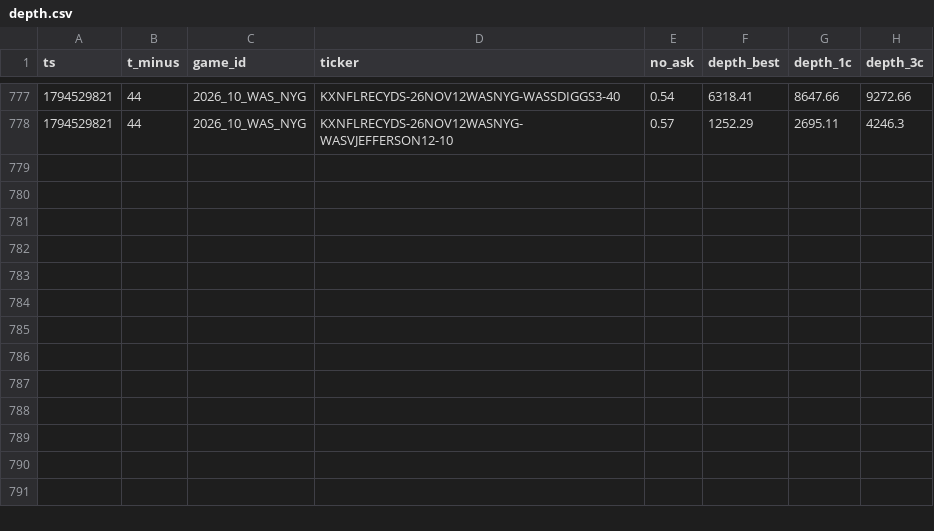
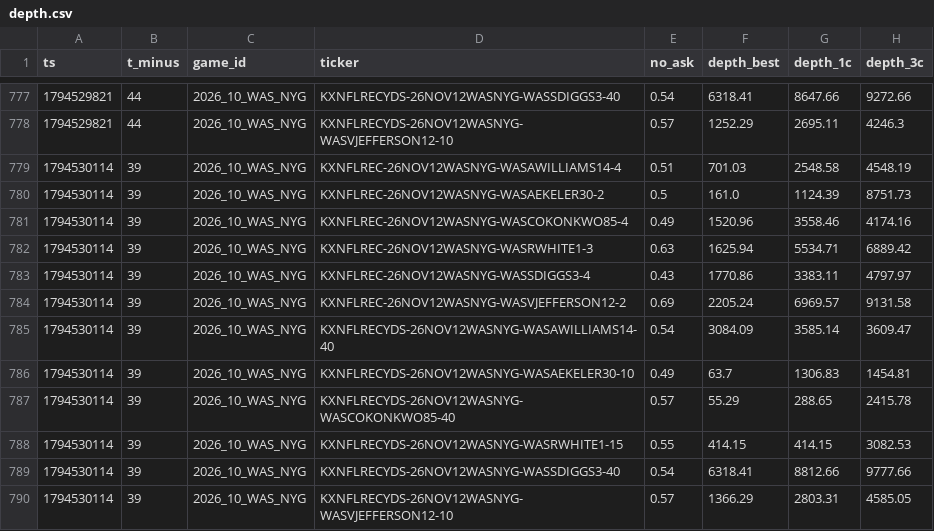
Before and after one commit to sevroauasmo/nfl-betting-lab, a CSV file: paper/state/live/depth.csv, drawn as a sheet; only a part is shown, gaps mark what is left out; the diff names each change by its address in the sheet, - before the commit and + after, or states it on an @@ line.

Commit message:
live-trader: 2026-11-13T00:35Z

```diff
--- a/paper/state/live/depth.csv
+++ b/paper/state/live/depth.csv
+row 779: 1794530114 | 39 | 2026_10_WAS_NYG | KXNFLREC-26NOV12WASNYG-WASAWILLIAMS14-4 | 0.51 | 701.03 | 2548.58 | 4548.19
+row 780: 1794530114 | 39 | 2026_10_WAS_NYG | KXNFLREC-26NOV12WASNYG-WASAEKELER30-2 | 0.5 | 161.0 | 1124.39 | 8751.73
+row 781: 1794530114 | 39 | 2026_10_WAS_NYG | KXNFLREC-26NOV12WASNYG-WASCOKONKWO85-4 | 0.49 | 1520.96 | 3558.46 | 4174.16
+row 782: 1794530114 | 39 | 2026_10_WAS_NYG | KXNFLREC-26NOV12WASNYG-WASRWHITE1-3 | 0.63 | 1625.94 | 5534.71 | 6889.42
+row 783: 1794530114 | 39 | 2026_10_WAS_NYG | KXNFLREC-26NOV12WASNYG-WASSDIGGS3-4 | 0.43 | 1770.86 | 3383.11 | 4797.97
+row 784: 1794530114 | 39 | 2026_10_WAS_NYG | KXNFLREC-26NOV12WASNYG-WASVJEFFERSON12-2 | 0.69 | 2205.24 | 6969.57 | 9131.58
+row 785: 1794530114 | 39 | 2026_10_WAS_NYG | KXNFLRECYDS-26NOV12WASNYG-WASAWILLIAMS14-40 | 0.54 | 3084.09 | 3585.14 | 3609.47
+row 786: 1794530114 | 39 | 2026_10_WAS_NYG | KXNFLRECYDS-26NOV12WASNYG-WASAEKELER30-10 | 0.49 | 63.7 | 1306.83 | 1454.81
+row 787: 1794530114 | 39 | 2026_10_WAS_NYG | KXNFLRECYDS-26NOV12WASNYG-WASCOKONKWO85-40 | 0.57 | 55.29 | 288.65 | 2415.78
+row 788: 1794530114 | 39 | 2026_10_WAS_NYG | KXNFLRECYDS-26NOV12WASNYG-WASRWHITE1-15 | 0.55 | 414.15 | 414.15 | 3082.53
+row 789: 1794530114 | 39 | 2026_10_WAS_NYG | KXNFLRECYDS-26NOV12WASNYG-WASSDIGGS3-40 | 0.54 | 6318.41 | 8812.66 | 9777.66
+row 790: 1794530114 | 39 | 2026_10_WAS_NYG | KXNFLRECYDS-26NOV12WASNYG-WASVJEFFERSON12-10 | 0.57 | 1366.29 | 2803.31 | 4585.05
```
Also changed, not shown: 1 other file.
